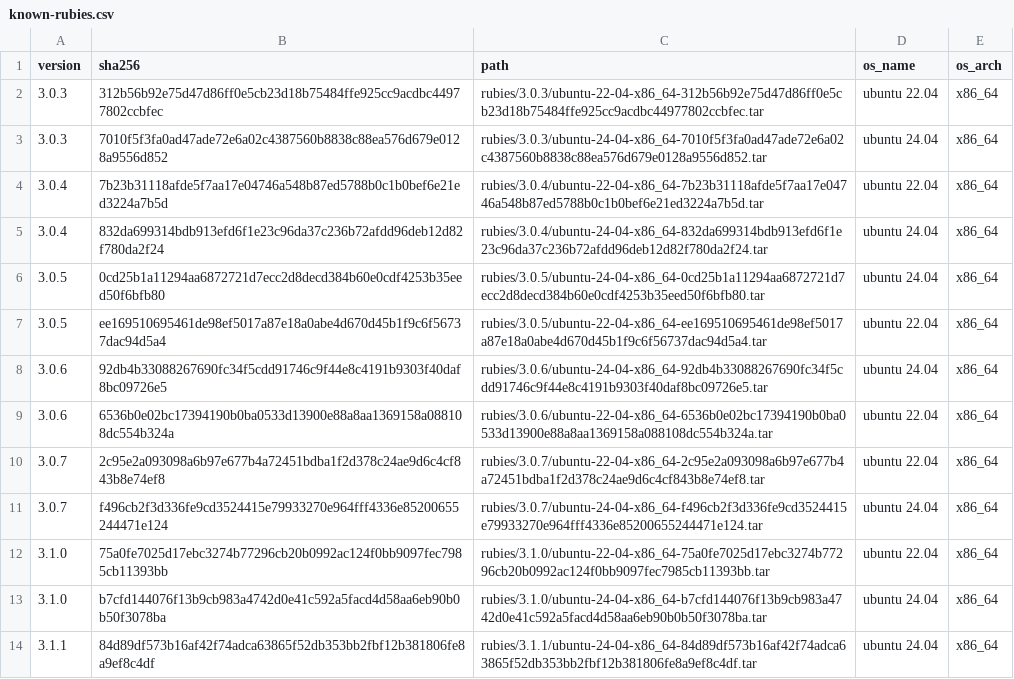
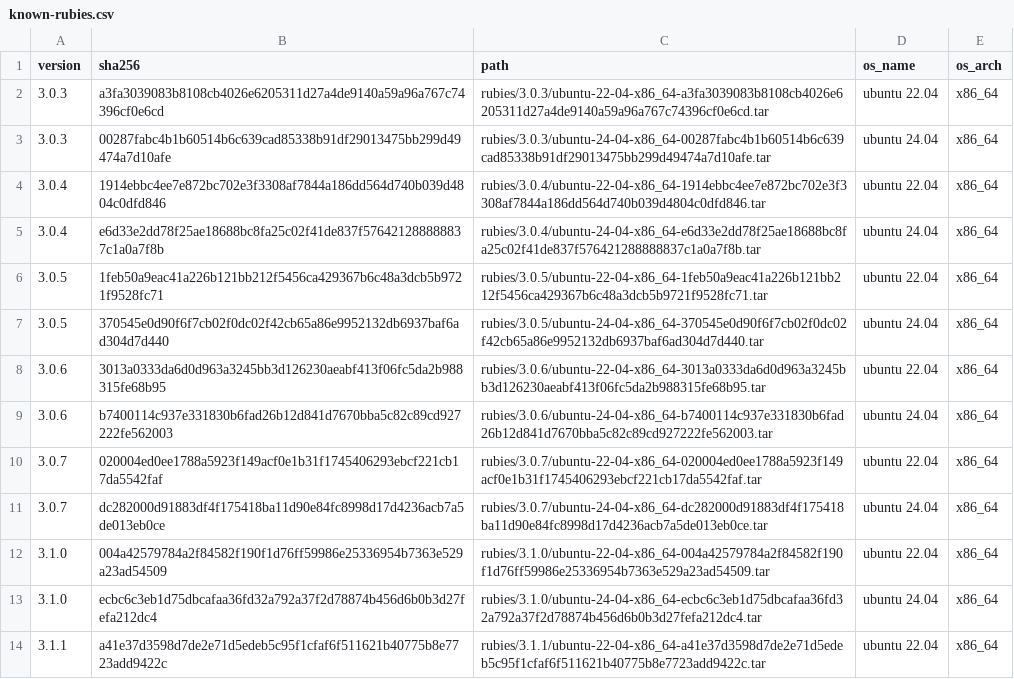
Before and after one commit to rwx-research/mint-leaves, a CSV file: mint/install-ruby/known-rubies.csv, drawn as a sheet; only a part is shown; the diff covers the shown part only.

```diff
--- a/mint/install-ruby/known-rubies.csv
+++ b/mint/install-ruby/known-rubies.csv
@@ -1,14 +1,14 @@
 version,sha256,path,os_name,os_arch
-3.0.3,312b56b92e75d47d86ff0e5cb23d18b75484ffe925cc9acdbc44977802ccbfec,rubies/3.0.3/ubuntu-22-04-x86_64-312b56b92e75d47d86ff0e5cb23d18b75484ffe925cc9acdbc44977802ccbfec.tar,ubuntu 22.04,x86_64
-3.0.3,7010f5f3fa0ad47ade72e6a02c4387560b8838c88ea576d679e0128a9556d852,rubies/3.0.3/ubuntu-24-04-x86_64-7010f5f3fa0ad47ade72e6a02c4387560b8838c88ea576d679e0128a9556d852.tar,ubuntu 24.04,x86_64
-3.0.4,7b23b31118afde5f7aa17e04746a548b87ed5788b0c1b0bef6e21ed3224a7b5d,rubies/3.0.4/ubuntu-22-04-x86_64-7b23b31118afde5f7aa17e04746a548b87ed5788b0c1b0bef6e21ed3224a7b5d.tar,ubuntu 22.04,x86_64
-3.0.4,832da699314bdb913efd6f1e23c96da37c236b72afdd96deb12d82f780da2f24,rubies/3.0.4/ubuntu-24-04-x86_64-832da699314bdb913efd6f1e23c96da37c236b72afdd96deb12d82f780da2f24.tar,ubuntu 24.04,x86_64
-3.0.5,0cd25b1a11294aa6872721d7ecc2d8decd384b60e0cdf4253b35eed50f6bfb80,rubies/3.0.5/ubuntu-24-04-x86_64-0cd25b1a11294aa6872721d7ecc2d8decd384b60e0cdf4253b35eed50f6bfb80.tar,ubuntu 24.04,x86_64
-3.0.5,ee169510695461de98ef5017a87e18a0abe4d670d45b1f9c6f56737dac94d5a4,rubies/3.0.5/ubuntu-22-04-x86_64-ee169510695461de98ef5017a87e18a0abe4d670d45b1f9c6f56737dac94d5a4.tar,ubuntu 22.04,x86_64
-3.0.6,92db4b33088267690fc34f5cdd91746c9f44e8c4191b9303f40daf8bc09726e5,rubies/3.0.6/ubuntu-24-04-x86_64-92db4b33088267690fc34f5cdd91746c9f44e8c4191b9303f40daf8bc09726e5.tar,ubuntu 24.04,x86_64
-3.0.6,6536b0e02bc17394190b0ba0533d13900e88a8aa1369158a088108dc554b324a,rubies/3.0.6/ubuntu-22-04-x86_64-6536b0e02bc17394190b0ba0533d13900e88a8aa1369158a088108dc554b324a.tar,ubuntu 22.04,x86_64
-3.0.7,2c95e2a093098a6b97e677b4a72451bdba1f2d378c24ae9d6c4cf843b8e74ef8,rubies/3.0.7/ubuntu-22-04-x86_64-2c95e2a093098a6b97e677b4a72451bdba1f2d378c24ae9d6c4cf843b8e74ef8.tar,ubuntu 22.04,x86_64
-3.0.7,f496cb2f3d336fe9cd3524415e79933270e964fff4336e85200655244471e124,rubies/3.0.7/ubuntu-24-04-x86_64-f496cb2f3d336fe9cd3524415e79933270e964fff4336e85200655244471e124.tar,ubuntu 24.04,x86_64
-3.1.0,75a0fe7025d17ebc3274b77296cb20b0992ac124f0bb9097fec7985cb11393bb,rubies/3.1.0/ubuntu-22-04-x86_64-75a0fe7025d17ebc3274b77296cb20b0992ac124f0bb9097fec7985cb11393bb.tar,ubuntu 22.04,x86_64
-3.1.0,b7cfd144076f13b9cb983a4742d0e41c592a5facd4d58aa6eb90b0b50f3078ba,rubies/3.1.0/ubuntu-24-04-x86_64-b7cfd144076f13b9cb983a4742d0e41c592a5facd4d58aa6eb90b0b50f3078ba.tar,ubuntu 24.04,x86_64
-3.1.1,84d89df573b16af42f74adca63865f52db353bb2fbf12b381806fe8a9ef8c4df,rubies/3.1.1/ubuntu-24-04-x86_64-84d89df573b16af42f74adca63865f52db353bb2fbf12b381806fe8a9ef8c4df.tar,ubuntu 24.04,x86_64
+3.0.3,a3fa3039083b8108cb4026e6205311d27a4de9140a59a96a767c74396cf0e6cd,rubies/3.0.3/ubuntu-22-04-x86_64-a3fa3039083b8108cb4026e6205311d27a4de9140a59a96a767c74396cf0e6cd.tar,ubuntu 22.04,x86_64
+3.0.3,00287fabc4b1b60514b6c639cad85338b91df29013475bb299d49474a7d10afe,rubies/3.0.3/ubuntu-24-04-x86_64-00287fabc4b1b60514b6c639cad85338b91df29013475bb299d49474a7d10afe.tar,ubuntu 24.04,x86_64
+3.0.4,1914ebbc4ee7e872bc702e3f3308af7844a186dd564d740b039d4804c0dfd846,rubies/3.0.4/ubuntu-22-04-x86_64-1914ebbc4ee7e872bc702e3f3308af7844a186dd564d740b039d4804c0dfd846.tar,ubuntu 22.04,x86_64
+3.0.4,e6d33e2dd78f25ae18688bc8fa25c02f41de837f576421288888837c1a0a7f8b,rubies/3.0.4/ubuntu-24-04-x86_64-e6d33e2dd78f25ae18688bc8fa25c02f41de837f576421288888837c1a0a7f8b.tar,ubuntu 24.04,x86_64
+3.0.5,1feb50a9eac41a226b121bb212f5456ca429367b6c48a3dcb5b9721f9528fc71,rubies/3.0.5/ubuntu-22-04-x86_64-1feb50a9eac41a226b121bb212f5456ca429367b6c48a3dcb5b9721f9528fc71.tar,ubuntu 22.04,x86_64
+3.0.5,370545e0d90f6f7cb02f0dc02f42cb65a86e9952132db6937baf6ad304d7d440,rubies/3.0.5/ubuntu-24-04-x86_64-370545e0d90f6f7cb02f0dc02f42cb65a86e9952132db6937baf6ad304d7d440.tar,ubuntu 24.04,x86_64
+3.0.6,3013a0333da6d0d963a3245bb3d126230aeabf413f06fc5da2b988315fe68b95,rubies/3.0.6/ubuntu-22-04-x86_64-3013a0333da6d0d963a3245bb3d126230aeabf413f06fc5da2b988315fe68b95.tar,ubuntu 22.04,x86_64
+3.0.6,b7400114c937e331830b6fad26b12d841d7670bba5c82c89cd927222fe562003,rubies/3.0.6/ubuntu-24-04-x86_64-b7400114c937e331830b6fad26b12d841d7670bba5c82c89cd927222fe562003.tar,ubuntu 24.04,x86_64
+3.0.7,020004ed0ee1788a5923f149acf0e1b31f1745406293ebcf221cb17da5542faf,rubies/3.0.7/ubuntu-22-04-x86_64-020004ed0ee1788a5923f149acf0e1b31f1745406293ebcf221cb17da5542faf.tar,ubuntu 22.04,x86_64
+3.0.7,dc282000d91883df4f175418ba11d90e84fc8998d17d4236acb7a5de013eb0ce,rubies/3.0.7/ubuntu-24-04-x86_64-dc282000d91883df4f175418ba11d90e84fc8998d17d4236acb7a5de013eb0ce.tar,ubuntu 24.04,x86_64
+3.1.0,004a42579784a2f84582f190f1d76ff59986e25336954b7363e529a23ad54509,rubies/3.1.0/ubuntu-22-04-x86_64-004a42579784a2f84582f190f1d76ff59986e25336954b7363e529a23ad54509.tar,ubuntu 22.04,x86_64
+3.1.0,ecbc6c3eb1d75dbcafaa36fd32a792a37f2d78874b456d6b0b3d27fefa212dc4,rubies/3.1.0/ubuntu-24-04-x86_64-ecbc6c3eb1d75dbcafaa36fd32a792a37f2d78874b456d6b0b3d27fefa212dc4.tar,ubuntu 24.04,x86_64
+3.1.1,a41e37d3598d7de2e71d5edeb5c95f1cfaf6f511621b40775b8e7723add9422c,rubies/3.1.1/ubuntu-22-04-x86_64-a41e37d3598d7de2e71d5edeb5c95f1cfaf6f511621b40775b8e7723add9422c.tar,ubuntu 22.04,x86_64
```
Also changed, not shown: 2 added rows, 2 removed rows and 121 edited cells elsewhere in this file, 5 other files.
